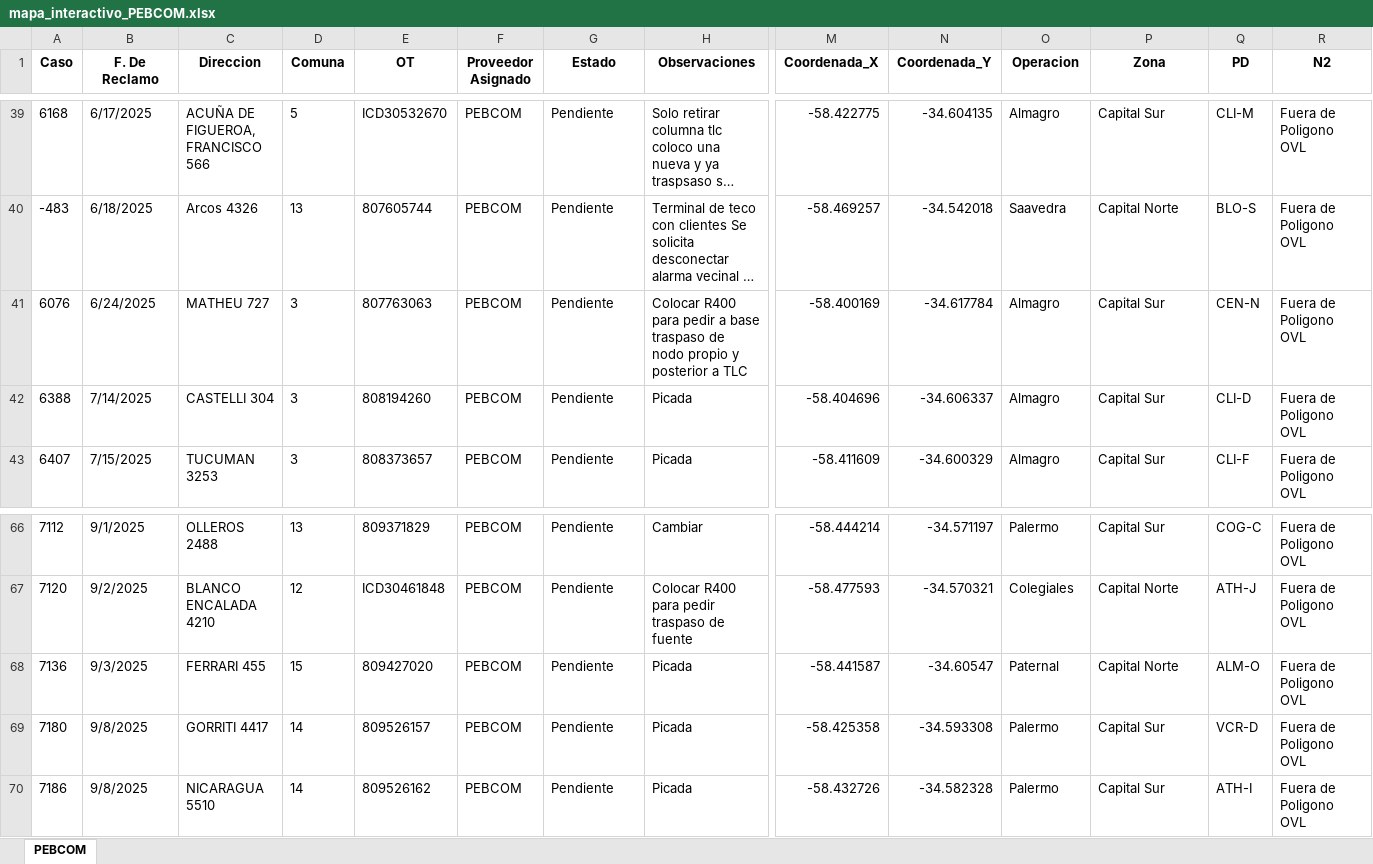
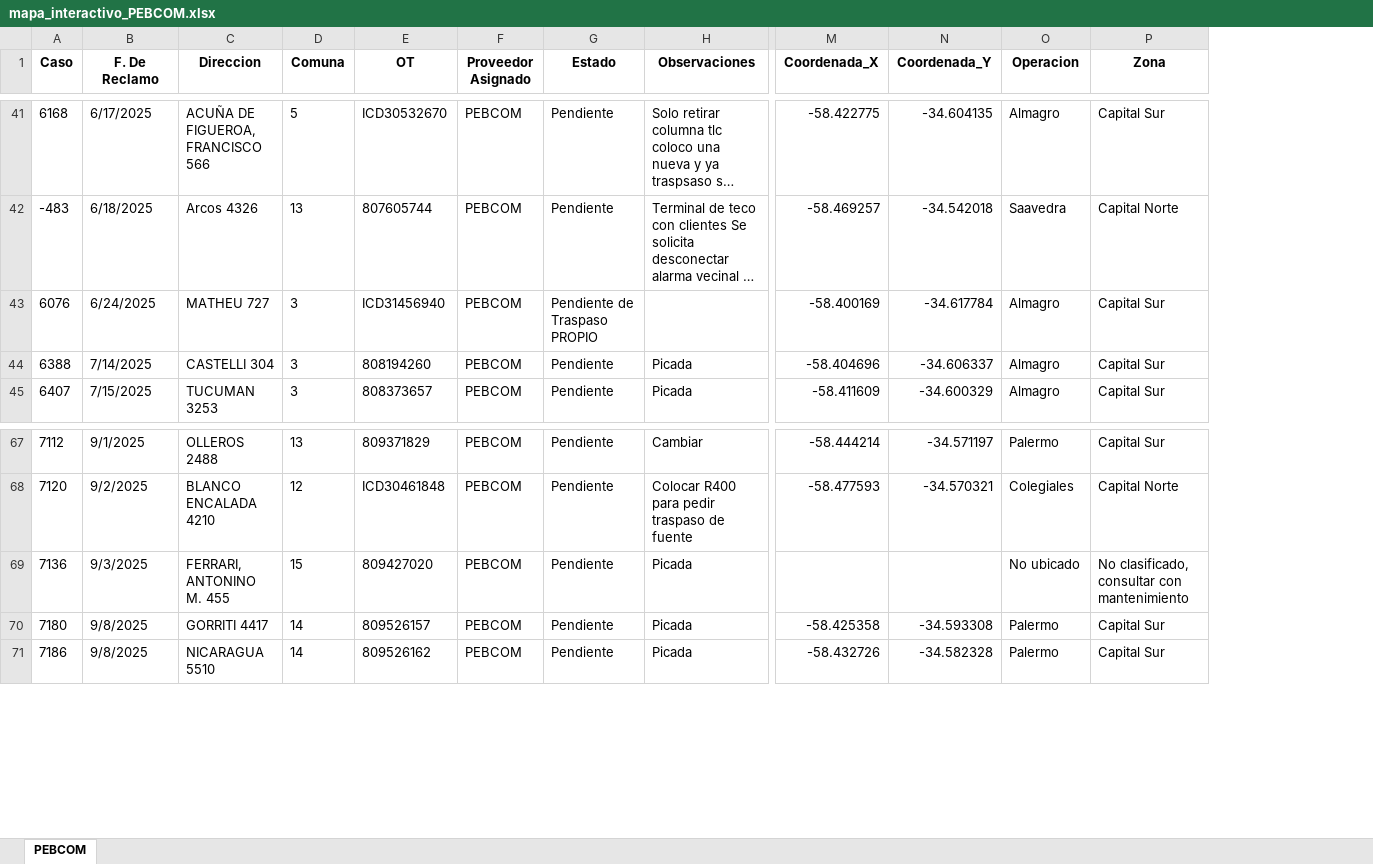
Before and after one commit to gestiondereclamosteco/pebcom, an Excel workbook: mapa_interactivo_PEBCOM.xlsx, sheet PEBCOM, drawn as a sheet; only a part is shown, gaps mark what is left out; long unchanged cells end in …; values as stored, in another font and other column widths than the file's, no borders; removed rows and columns are numbered as before the commit, all else as after; the diff covers the shown part only; the diff names each change by its address in the sheet, - before the commit and + after, or states it on an @@ line.

```diff
--- a/mapa_interactivo_PEBCOM.xlsx (sheet PEBCOM)
+++ b/mapa_interactivo_PEBCOM.xlsx (sheet PEBCOM)
-column Q (PD), rows 39-43: CLI-M | BLO-S | CEN-N | CLI-D | CLI-F; rows 66-70: COG-C | ATH-J | ALM-O | VCR-D | ATH-I
-column R (N2), rows 39-43: all Fuera de Poligono OVL; rows 66-70: all Fuera de Poligono OVL
-E43 (OT): 807763063
+E43 (OT): ICD31456940
-G43 (Estado): Pendiente
+G43 (Estado): Pendiente de Traspaso PROPIO
-H43 (Observaciones): Colocar R400 para pedir a base traspaso de nodo propio y posterior a TLC
+H43 (Observaciones): (empty)
-C69 (Direccion): FERRARI 455
+C69 (Direccion): FERRARI, ANTONINO M. 455
-M69 (Coordenada_X): -58.441587
+M69 (Coordenada_X): (empty)
-N69 (Coordenada_Y): -34.60547
+N69 (Coordenada_Y): (empty)
-O69 (Operacion): Paternal
+O69 (Operacion): No ubicado
-P69 (Zona): Capital Norte
+P69 (Zona): No clasificado, consultar con mantenimiento
```
Also changed, not shown: 4 added rows, 1 removed row and 4 edited cells elsewhere in this sheet, 1 other file.
